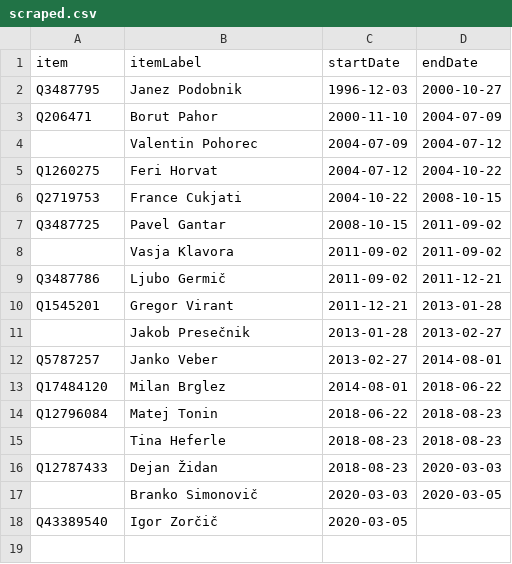
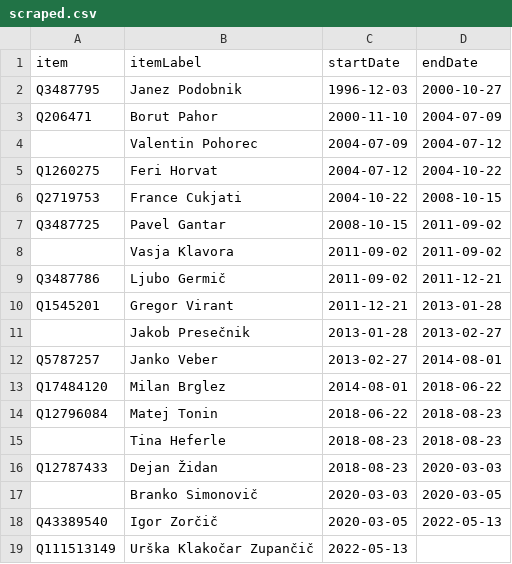
Before and after one commit to every-politician-scrapers/slovenia-cabinet, a CSV file: sources/speaker/scraped.csv, drawn as a sheet.

Commit message:
Compare external sources to Wikidata

```diff
--- a/sources/speaker/scraped.csv
+++ b/sources/speaker/scraped.csv
@@ -17,2 +17,3 @@ Q12787433,Dejan Židan,2018-08-23,2020-03-03
 ,Branko Simonovič,2020-03-03,2020-03-05
-Q43389540,Igor Zorčič,2020-03-05,
+Q43389540,Igor Zorčič,2020-03-05,2022-05-13
+Q111513149,Urška Klakočar Zupančič,2022-05-13,
```
Also changed, not shown: 1 other file.
